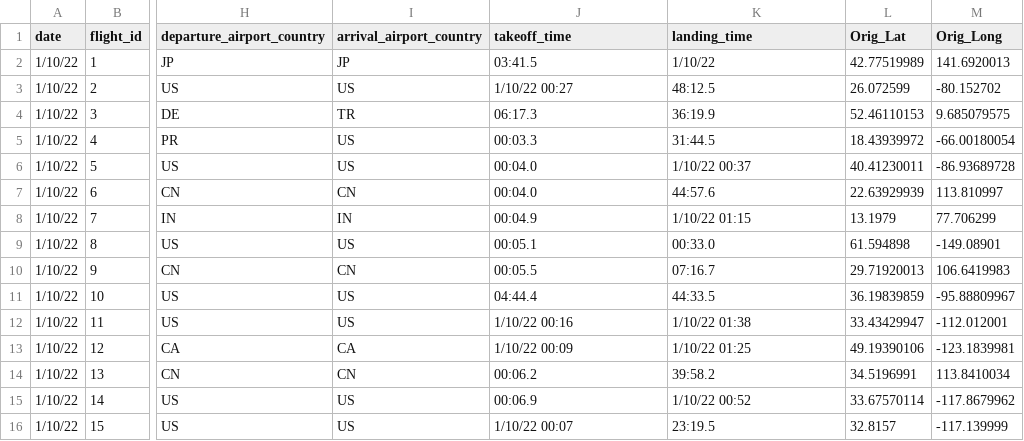
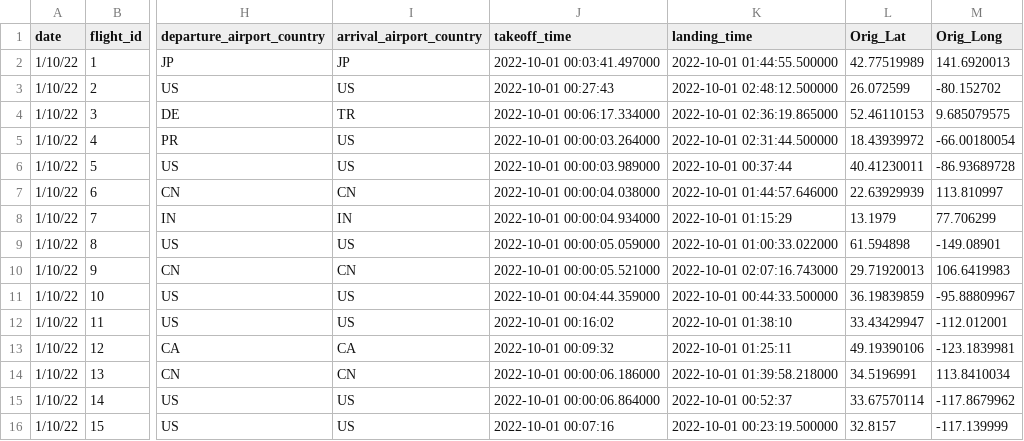
Before and after one commit to B-PuenteM/Airport_Weather_Conditions, a CSV file: Flights_example2.csv, drawn as a sheet; only a part is shown, gaps mark what is left out; the diff names each change by its address in the sheet, - before the commit and + after, or states it on an @@ line.

Commit message:
Update Flights_example2.csv

```diff
--- a/Flights_example2.csv
+++ b/Flights_example2.csv
-J2 (takeoff_time): 03:41.5
+J2 (takeoff_time): 2022-10-01 00:03:41.497000
-K2 (landing_time): 1/10/22
+K2 (landing_time): 2022-10-01 01:44:55.500000
-J3 (takeoff_time): 1/10/22 00:27
+J3 (takeoff_time): 2022-10-01 00:27:43
-K3 (landing_time): 48:12.5
+K3 (landing_time): 2022-10-01 02:48:12.500000
-J4 (takeoff_time): 06:17.3
+J4 (takeoff_time): 2022-10-01 00:06:17.334000
-K4 (landing_time): 36:19.9
+K4 (landing_time): 2022-10-01 02:36:19.865000
-J5 (takeoff_time): 00:03.3
+J5 (takeoff_time): 2022-10-01 00:00:03.264000
-K5 (landing_time): 31:44.5
+K5 (landing_time): 2022-10-01 02:31:44.500000
-J6 (takeoff_time): 00:04.0
+J6 (takeoff_time): 2022-10-01 00:00:03.989000
-K6 (landing_time): 1/10/22 00:37
+K6 (landing_time): 2022-10-01 00:37:44
-J7 (takeoff_time): 00:04.0
+J7 (takeoff_time): 2022-10-01 00:00:04.038000
-K7 (landing_time): 44:57.6
+K7 (landing_time): 2022-10-01 01:44:57.646000
-J8 (takeoff_time): 00:04.9
+J8 (takeoff_time): 2022-10-01 00:00:04.934000
-K8 (landing_time): 1/10/22 01:15
+K8 (landing_time): 2022-10-01 01:15:29
-J9 (takeoff_time): 00:05.1
+J9 (takeoff_time): 2022-10-01 00:00:05.059000
-K9 (landing_time): 00:33.0
+K9 (landing_time): 2022-10-01 01:00:33.022000
-J10 (takeoff_time): 00:05.5
+J10 (takeoff_time): 2022-10-01 00:00:05.521000
-K10 (landing_time): 07:16.7
+K10 (landing_time): 2022-10-01 02:07:16.743000
-J11 (takeoff_time): 04:44.4
+J11 (takeoff_time): 2022-10-01 00:04:44.359000
-K11 (landing_time): 44:33.5
+K11 (landing_time): 2022-10-01 00:44:33.500000
-J12 (takeoff_time): 1/10/22 00:16
+J12 (takeoff_time): 2022-10-01 00:16:02
-K12 (landing_time): 1/10/22 01:38
+K12 (landing_time): 2022-10-01 01:38:10
-J13 (takeoff_time): 1/10/22 00:09
+J13 (takeoff_time): 2022-10-01 00:09:32
-K13 (landing_time): 1/10/22 01:25
+K13 (landing_time): 2022-10-01 01:25:11
-J14 (takeoff_time): 00:06.2
+J14 (takeoff_time): 2022-10-01 00:00:06.186000
-K14 (landing_time): 39:58.2
+K14 (landing_time): 2022-10-01 01:39:58.218000
-J15 (takeoff_time): 00:06.9
+J15 (takeoff_time): 2022-10-01 00:00:06.864000
-K15 (landing_time): 1/10/22 00:52
+K15 (landing_time): 2022-10-01 00:52:37
-J16 (takeoff_time): 1/10/22 00:07
+J16 (takeoff_time): 2022-10-01 00:07:16
-K16 (landing_time): 23:19.5
+K16 (landing_time): 2022-10-01 00:23:19.500000
```
